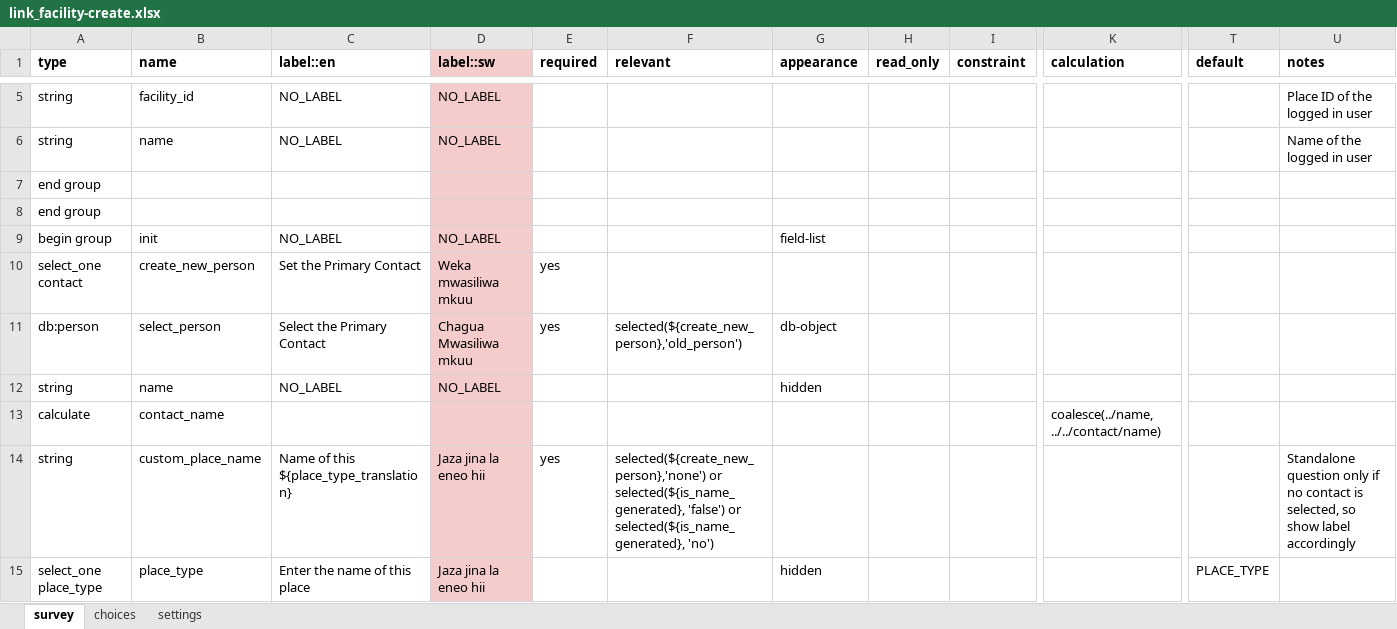
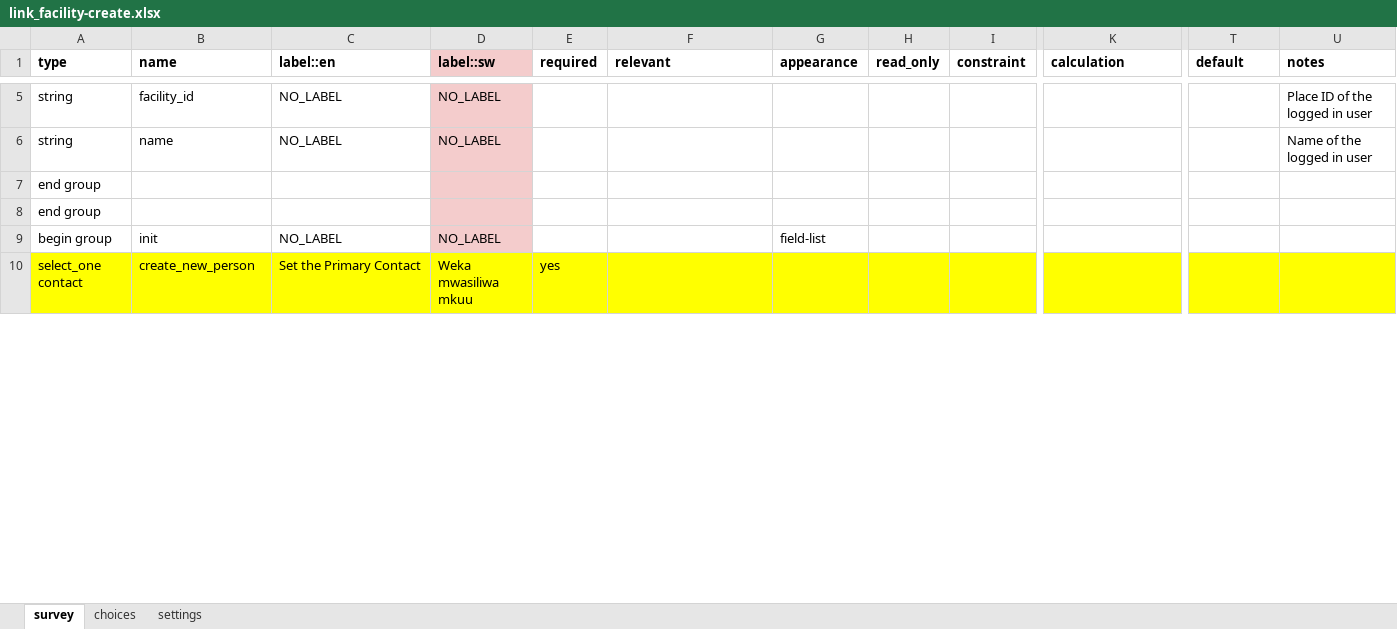
Before and after one commit to oyierp/community-testing-config-test, an Excel workbook: forms/contact/link_facility-create.xlsx, sheet survey, drawn as a sheet; only a part is shown, gaps mark what is left out; values as stored, in another font and other column widths than the file's, no borders; conditional formats not drawn; rows hold the shown columns only; the diff covers the shown part only; the diff names each change by its address in the sheet, - before the commit and + after, or states it on an @@ line.

```diff
--- a/forms/contact/link_facility-create.xlsx (sheet survey)
+++ b/forms/contact/link_facility-create.xlsx (sheet survey)
-A10:C10 fill: none
+A10:C10 fill: #FFFF00
-D10 fill: #F4CCCC
+D10 fill: #FFFF00
-E10:K10 fill: none
+E10:K10 fill: #FFFF00
-T10:U10 fill: none
+T10:U10 fill: #FFFF00
-row 11: db:person | select_person | Select the Primary Contact | Chagua Mwasiliwa mkuu | yes | selected(${create_new_person},'old_person') | db-object
-row 12: string | name | NO_LABEL | NO_LABEL |  |  | hidden
-row 13: calculate | contact_name |  |  |  |  |  |  |  | coalesce(../name, ../../contact/name)
-row 14: string | custom_place_name | Name of this ${place_type_translation} | Jaza jina la eneo hii | yes | selected(${create_new_person},'none') or selected(${is_name_generated}, 'false') or selected(${is_name_generated}, 'no') |  |  |  |  |  | Standalone question only if no contact is selected, so show label accordingly
-row 15: select_one place_type | place_type | Enter the name of this place | Jaza jina la eneo hii |  |  | hidden |  |  |  | PLACE_TYPE
```
Also changed, not shown: 4 removed rows, 1 edited cell and cell formats elsewhere in this sheet, sheet choices, sheet settings, forms/contact/link_facility-edit.xlsx.
